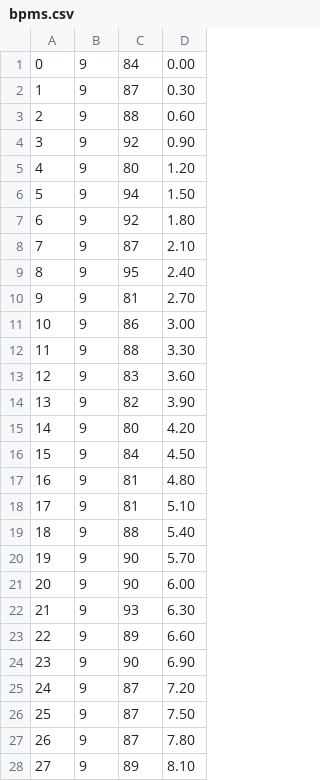
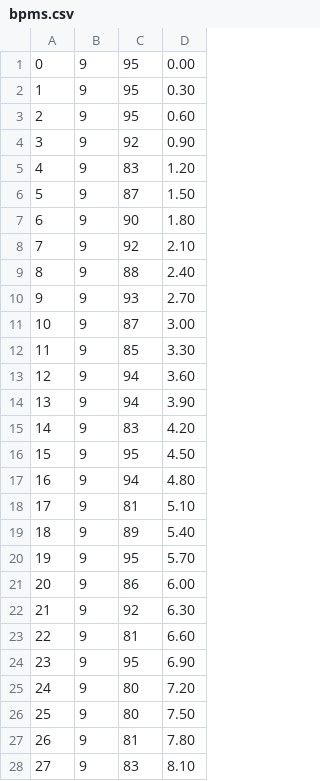
Before and after one commit to drmohan/SEI-Project, a CSV file: webSocket/bpms.csv, drawn as a sheet; only a part is shown; the diff covers the shown part only.

```diff
--- a/webSocket/bpms.csv
+++ b/webSocket/bpms.csv
@@ -1,28 +1,28 @@
-0,9,84,0.00
-1,9,87,0.30
-2,9,88,0.60
+0,9,95,0.00
+1,9,95,0.30
+2,9,95,0.60
 3,9,92,0.90
-4,9,80,1.20
-5,9,94,1.50
-6,9,92,1.80
-7,9,87,2.10
-8,9,95,2.40
-9,9,81,2.70
-10,9,86,3.00
-11,9,88,3.30
-12,9,83,3.60
-13,9,82,3.90
-14,9,80,4.20
-15,9,84,4.50
-16,9,81,4.80
+4,9,83,1.20
+5,9,87,1.50
+6,9,90,1.80
+7,9,92,2.10
+8,9,88,2.40
+9,9,93,2.70
+10,9,87,3.00
+11,9,85,3.30
+12,9,94,3.60
+13,9,94,3.90
+14,9,83,4.20
+15,9,95,4.50
+16,9,94,4.80
 17,9,81,5.10
-18,9,88,5.40
-19,9,90,5.70
-20,9,90,6.00
-21,9,93,6.30
-22,9,89,6.60
-23,9,90,6.90
-24,9,87,7.20
-25,9,87,7.50
-26,9,87,7.80
-27,9,89,8.10
+18,9,89,5.40
+19,9,95,5.70
+20,9,86,6.00
+21,9,92,6.30
+22,9,81,6.60
+23,9,95,6.90
+24,9,80,7.20
+25,9,80,7.50
+26,9,81,7.80
+27,9,83,8.10
```
Also changed, not shown: 71 edited cells elsewhere in this file, 3 other files.
